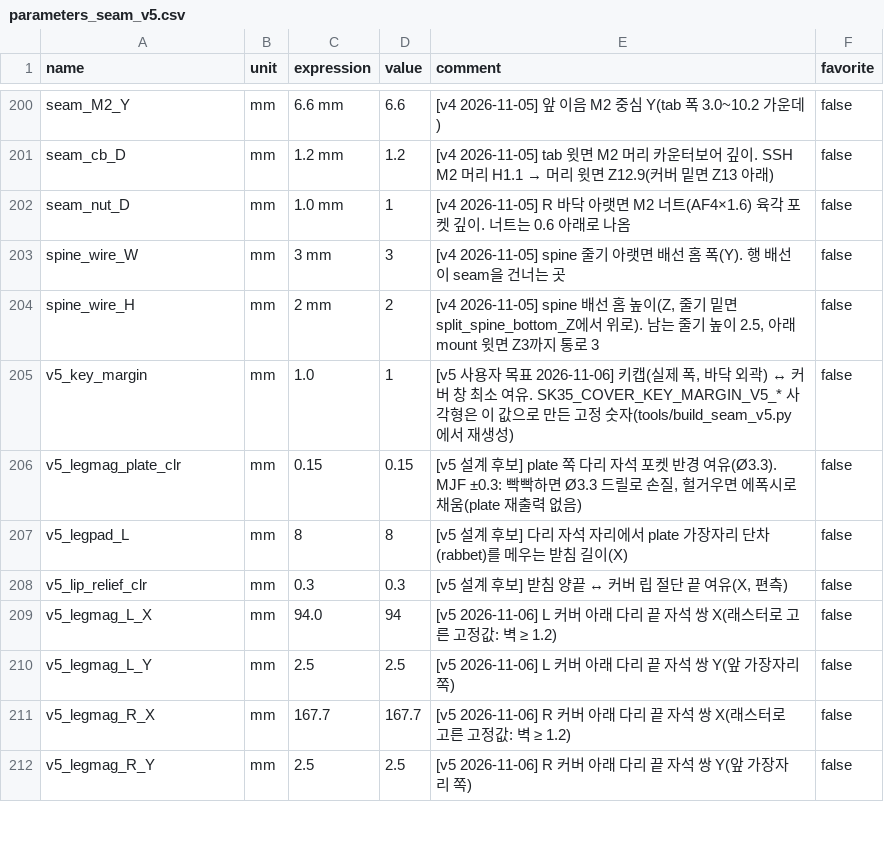
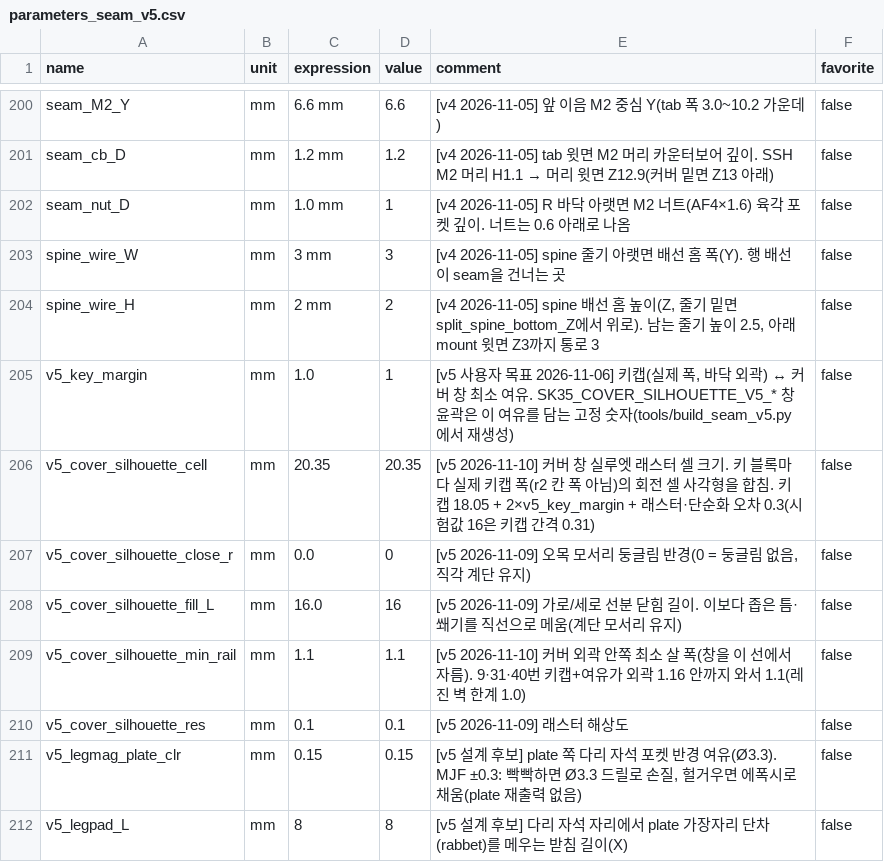
Before and after one commit to zzskm/keyboard, a CSV file: 46es/model/parameters_seam_v5.csv, drawn as a sheet; only a part is shown, gaps mark what is left out; the shorter side is filled out with more unchanged rows.

```diff
--- a/46es/model/parameters_seam_v5.csv
+++ b/46es/model/parameters_seam_v5.csv
@@ -204,3 +204,8 @@ spine_wire_W,mm,3 mm,3,[v4 2026-11-05] spine 줄기 아랫면 배선 홈 폭(Y).
 spine_wire_H,mm,2 mm,2,"[v4 2026-11-05] spine 배선 홈 높이(Z, 줄기 밑면 split_spine_bottom_Z에서 위로). 남는 줄기 높이 2.5, 아래 mount 윗면 Z3까지 통로 3",false
-v5_key_margin,mm,1.0,1,"[v5 사용자 목표 2026-11-06] 키캡(실제 폭, 바닥 외곽) ↔ 커버 창 최소 여유. SK35_COVER_KEY_MARGIN_V5_* 사각형은 이 값으로 만든 고정 숫자(tools/build_seam_v5.py에서 재생성)",false
+v5_key_margin,mm,1.0,1,"[v5 사용자 목표 2026-11-06] 키캡(실제 폭, 바닥 외곽) ↔ 커버 창 최소 여유. SK35_COVER_SILHOUETTE_V5_* 창 윤곽은 이 여유를 담는 고정 숫자(tools/build_seam_v5.py에서 재생성)",false
+v5_cover_silhouette_cell,mm,20.35,20.35,[v5 2026-11-10] 커버 창 실루엣 래스터 셀 크기. 키 블록마다 실제 키캡 폭(r2 칸 폭 아님)의 회전 셀 사각형을 합침. 키캡 18.05 + 2×v5_key_margin + 래스터·단순화 오차 0.3(시험값 16은 키캡 간격 0.31),false
+v5_cover_silhouette_close_r,mm,0.0,0,"[v5 2026-11-09] 오목 모서리 둥글림 반경(0 = 둥글림 없음, 직각 계단 유지)",false
+v5_cover_silhouette_fill_L,mm,16.0,16,[v5 2026-11-09] 가로/세로 선분 닫힘 길이. 이보다 좁은 틈·쐐기를 직선으로 메움(계단 모서리 유지),false
+v5_cover_silhouette_min_rail,mm,1.1,1.1,[v5 2026-11-10] 커버 외곽 안쪽 최소 살 폭(창을 이 선에서 자름). 9·31·40번 키캡+여유가 외곽 1.16 안까지 와서 1.1(레진 벽 한계 1.0),false
+v5_cover_silhouette_res,mm,0.1,0.1,[v5 2026-11-09] 래스터 해상도,false
 v5_legmag_plate_clr,mm,0.15,0.15,"[v5 설계 후보] plate 쪽 다리 자석 포켓 반경 여유(Ø3.3). MJF ±0.3: 빡빡하면 Ø3.3 드릴로 손질, 헐거우면 에폭시로 채움(plate 재출력 없음)",false
```
Also changed, not shown: 30 other files.
